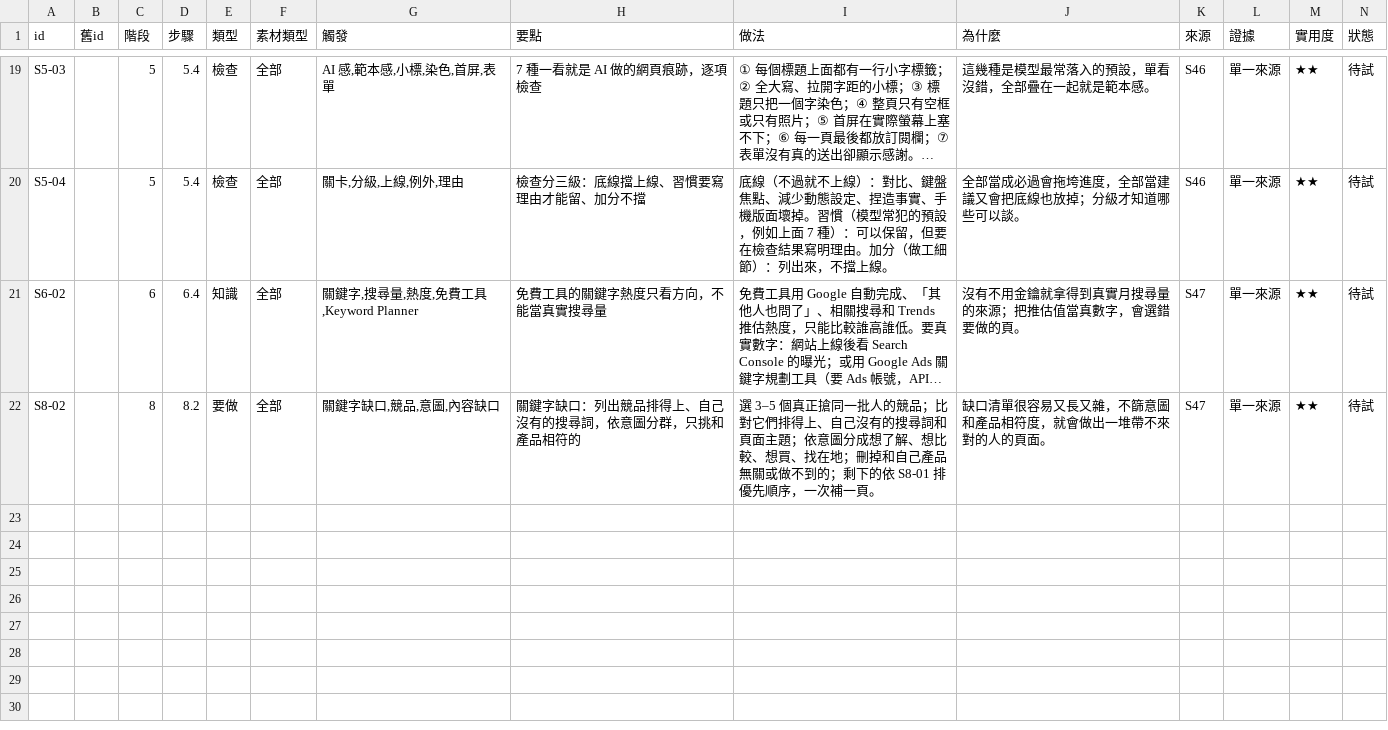
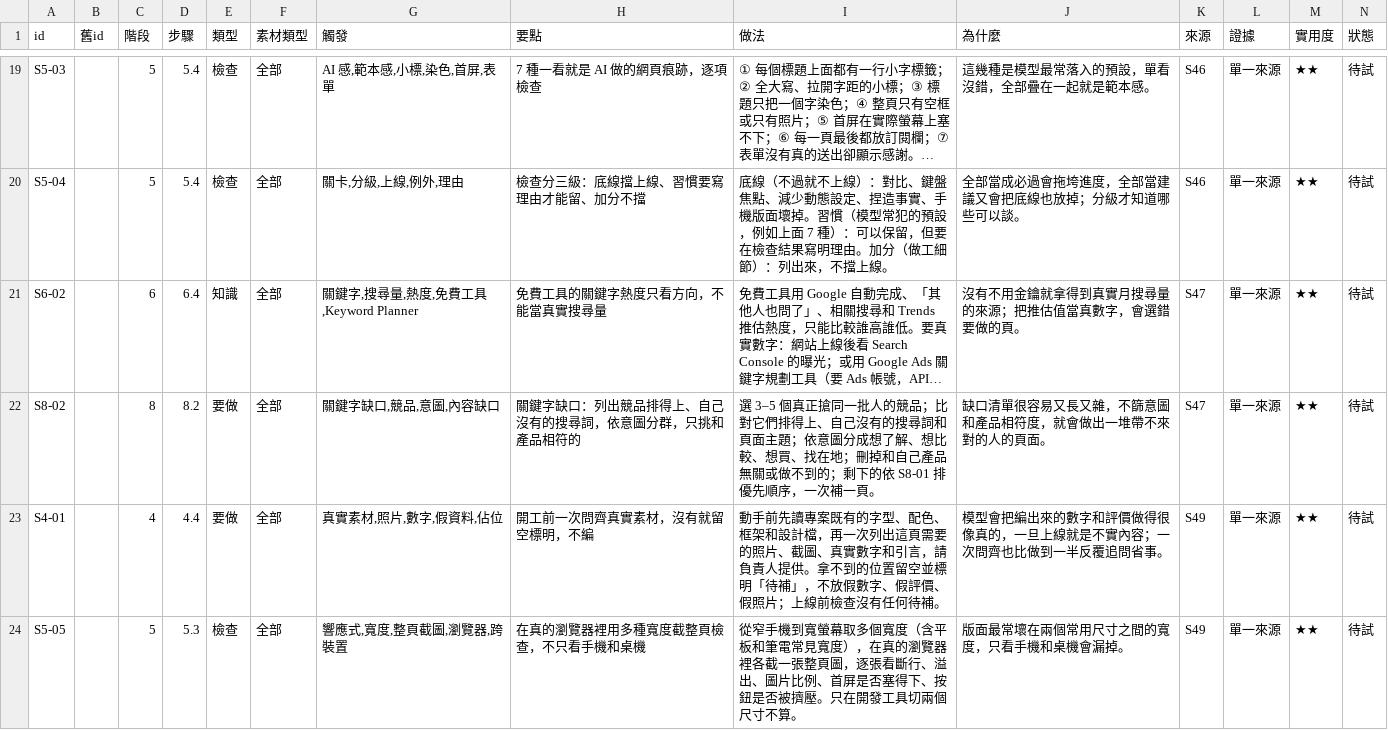
Before and after one commit to mick3412/web-playbook, a CSV file: data/entries.csv, drawn as a sheet; only a part is shown, gaps mark what is left out; long unchanged cells end in …; rows hold the shown columns only; the diff names each change by its address in the sheet, - before the commit and + after, or states it on an @@ line.

```diff
--- a/data/entries.csv
+++ b/data/entries.csv
+row 23: S4-01 |  | 4 | 4.4 | 要做 | 全部 | 真實素材,照片,數字,假資料,佔位 | 開工前一次問齊真實素材，沒有就留空標明，不編 | 動手前先讀專案既有的字型、配色、框架和設計檔，再一次列出這頁需要的照片、截圖、真實數字和引言，請負責人提供。拿不到的位置留空並標明「待補」，不放假數字、假評價、假照片；上線前檢查沒有任何待補。 | 模型會把編出來的數字和評價做得很像真的，一旦上線就是不實內容；一次問齊也比做到一半反覆追問省事。 | S49 | 單一來源 | ★★ | 待試
+row 24: S5-05 |  | 5 | 5.3 | 檢查 | 全部 | 響應式,寬度,整頁截圖,瀏覽器,跨裝置 | 在真的瀏覽器裡用多種寬度截整頁檢查，不只看手機和桌機 | 從窄手機到寬螢幕取多個寬度（含平板和筆電常見寬度），在真的瀏覽器裡各截一張整頁圖，逐張看斷行、溢出、圖片比例、首屏是否塞得下、按鈕是否被擠壓。只在開發工具切兩個尺寸不算。 | 版面最常壞在兩個常用尺寸之間的寬度，只看手機和桌機會漏掉。 | S49 | 單一來源 | ★★ | 待試
```
Also changed, not shown: data/sources.csv, data/tools.csv, 5 other files.
